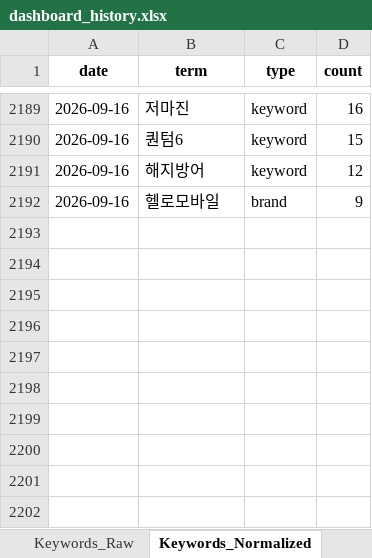
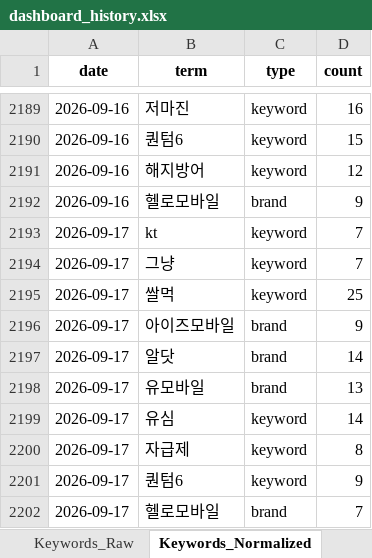
Before and after one commit to rodolfochoi911-lgtm/mvno-market-monitor, an Excel workbook: data/dashboard_history.xlsx, sheet Keywords_Normalized, drawn as a sheet; only a part is shown, gaps mark what is left out; values as stored, in another font and other column widths than the file's, no borders; the diff names each change by its address in the sheet, - before the commit and + after, or states it on an @@ line.

```diff
--- a/data/dashboard_history.xlsx (sheet Keywords_Normalized)
+++ b/data/dashboard_history.xlsx (sheet Keywords_Normalized)
+row 2193: 2026-09-17 | kt | keyword | 7
+row 2194: 2026-09-17 | 그냥 | keyword | 7
+row 2195: 2026-09-17 | 쌀먹 | keyword | 25
+row 2196: 2026-09-17 | 아이즈모바일 | brand | 9
+row 2197: 2026-09-17 | 알닷 | brand | 14
+row 2198: 2026-09-17 | 유모바일 | brand | 13
+row 2199: 2026-09-17 | 유심 | keyword | 14
+row 2200: 2026-09-17 | 자급제 | keyword | 8
+row 2201: 2026-09-17 | 퀀텀6 | keyword | 9
+row 2202: 2026-09-17 | 헬로모바일 | brand | 7
```
Also changed, not shown: sheet Top_Posts, sheet Keyword_Spike, sheet Brand_Ranking, sheet Brand_SOV_Long, sheet Keywords_Raw, sheet Brand_SOV_Pivot, 3 more sheets.
